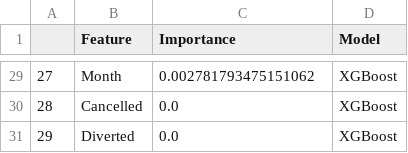
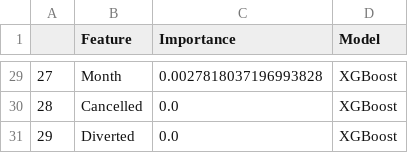
Before and after one commit to rizny786/Flights, a CSV file: Data/features_importance_reg_01.csv, drawn as a sheet; only a part is shown, gaps mark what is left out; the diff covers the shown part only.

```diff
--- a/Data/features_importance_reg_01.csv
+++ b/Data/features_importance_reg_01.csv
@@ -29,2 +29,2 @@
-27,Month,0.002781793475151062,XGBoost
+27,Month,0.0027818037196993828,XGBoost
 28,Cancelled,0.0,XGBoost
```
Also changed, not shown: 25 edited cells elsewhere in this file, Data/features_importance_reg_91.csv, 12 other files.
